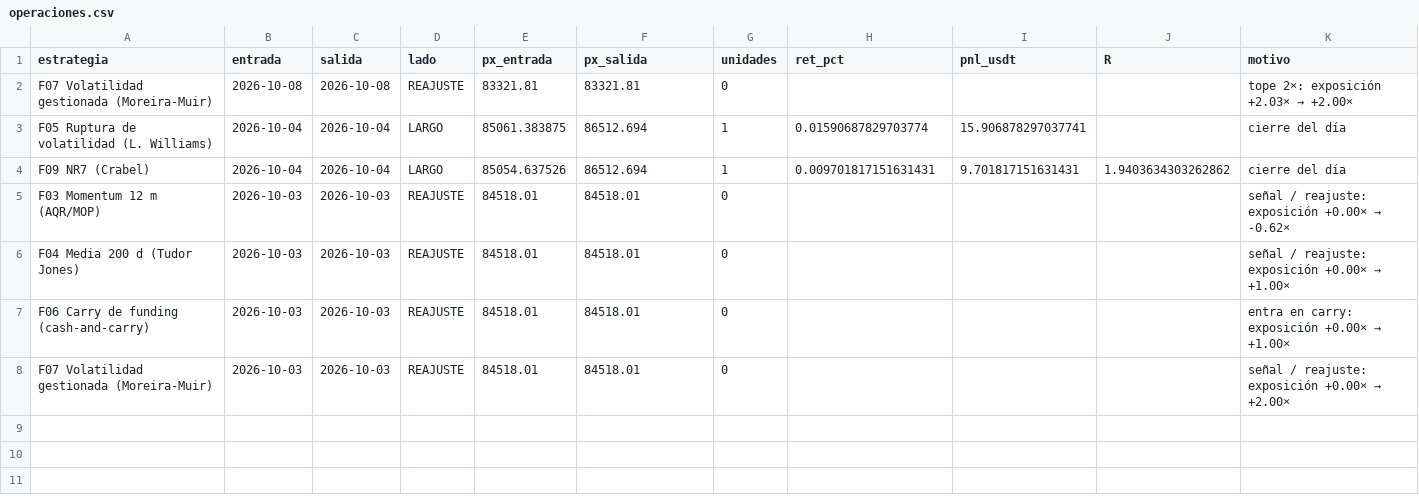
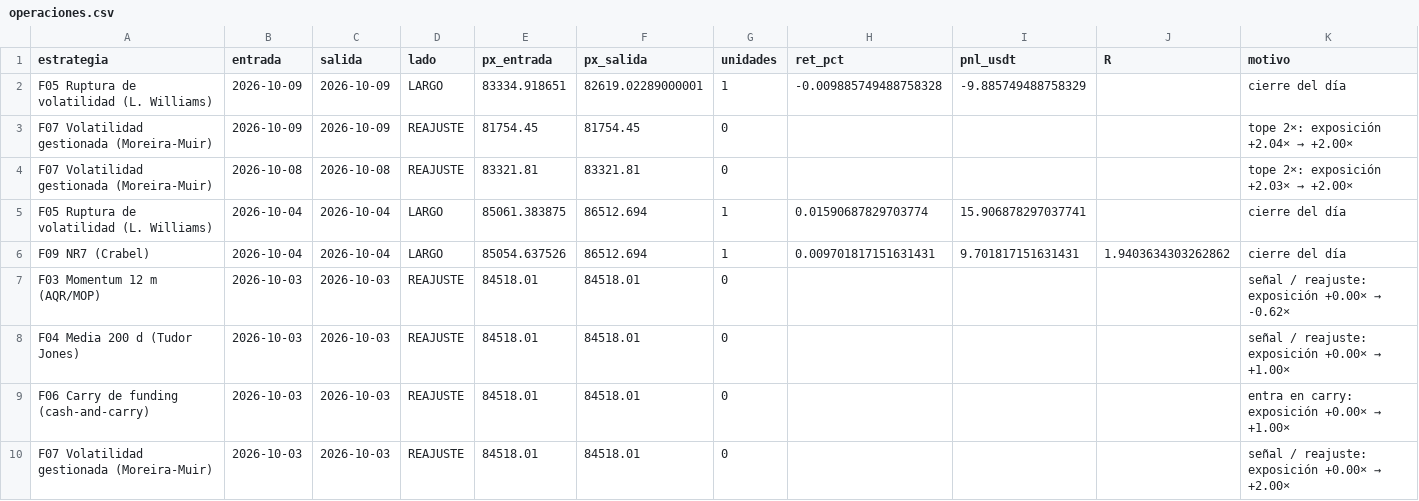
Before and after one commit to josecarrera2708-wq/viral-video-saas, a CSV file: millonary/paper_state/fondos/operaciones.csv, drawn as a sheet.

```diff
--- a/millonary/paper_state/fondos/operaciones.csv
+++ b/millonary/paper_state/fondos/operaciones.csv
@@ -1,2 +1,4 @@
 estrategia,entrada,salida,lado,px_entrada,px_salida,unidades,ret_pct,pnl_usdt,R,motivo
+F05 Ruptura de volatilidad (L. Williams),2026-10-09,2026-10-09,LARGO,83334.918651,82619.02289000001,1,-0.009885749488758328,-9.885749488758329,,cierre del día
+F07 Volatilidad gestionada (Moreira-Muir),2026-10-09,2026-10-09,REAJUSTE,81754.45,81754.45,0,,,,tope 2×: exposición +2.04× → +2.00×
 F07 Volatilidad gestionada (Moreira-Muir),2026-10-08,2026-10-08,REAJUSTE,83321.81,83321.81,0,,,,tope 2×: exposición +2.03× → +2.00×
```
Also changed, not shown: millonary/paper_state/mesapatrones/trades.csv, 7 other files.
